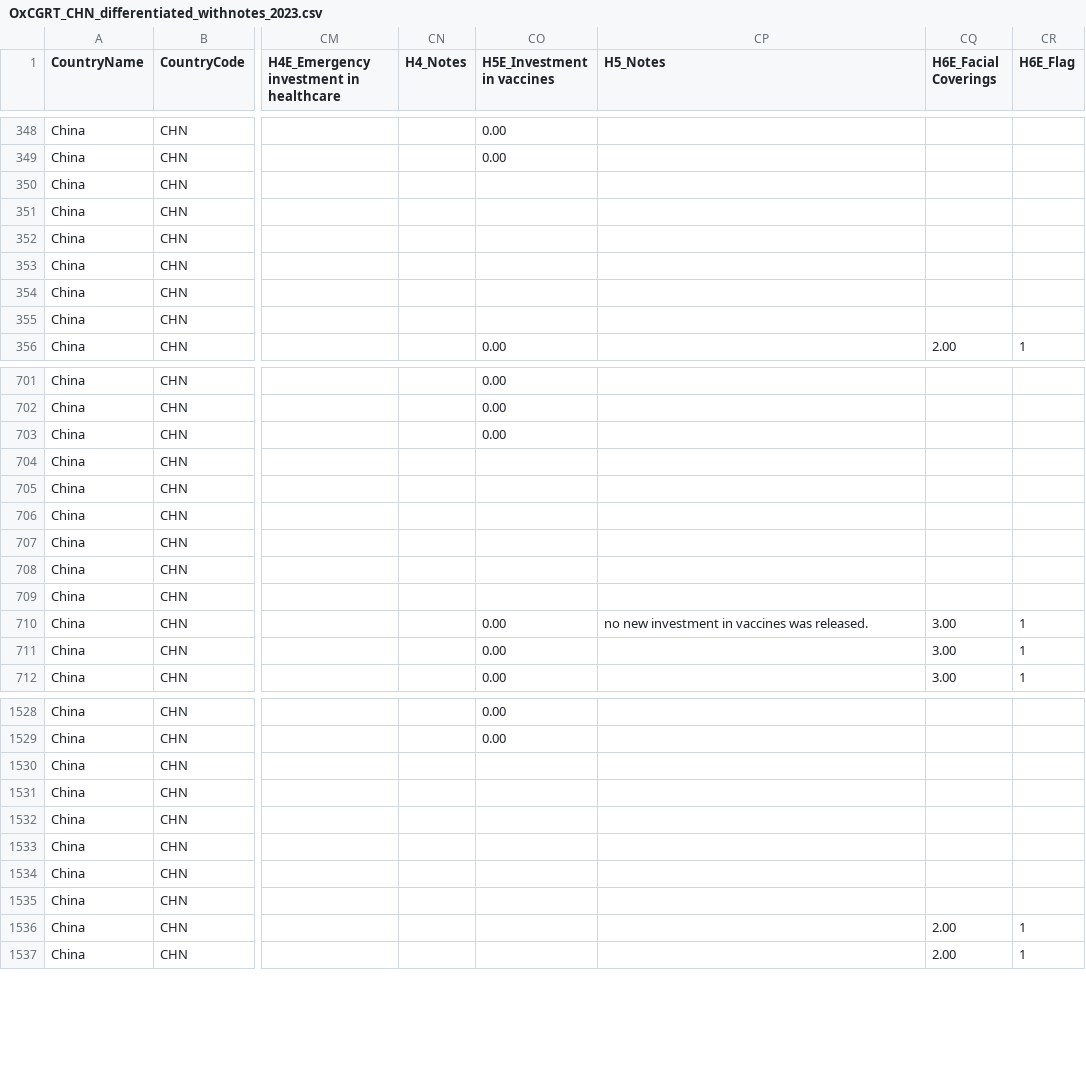
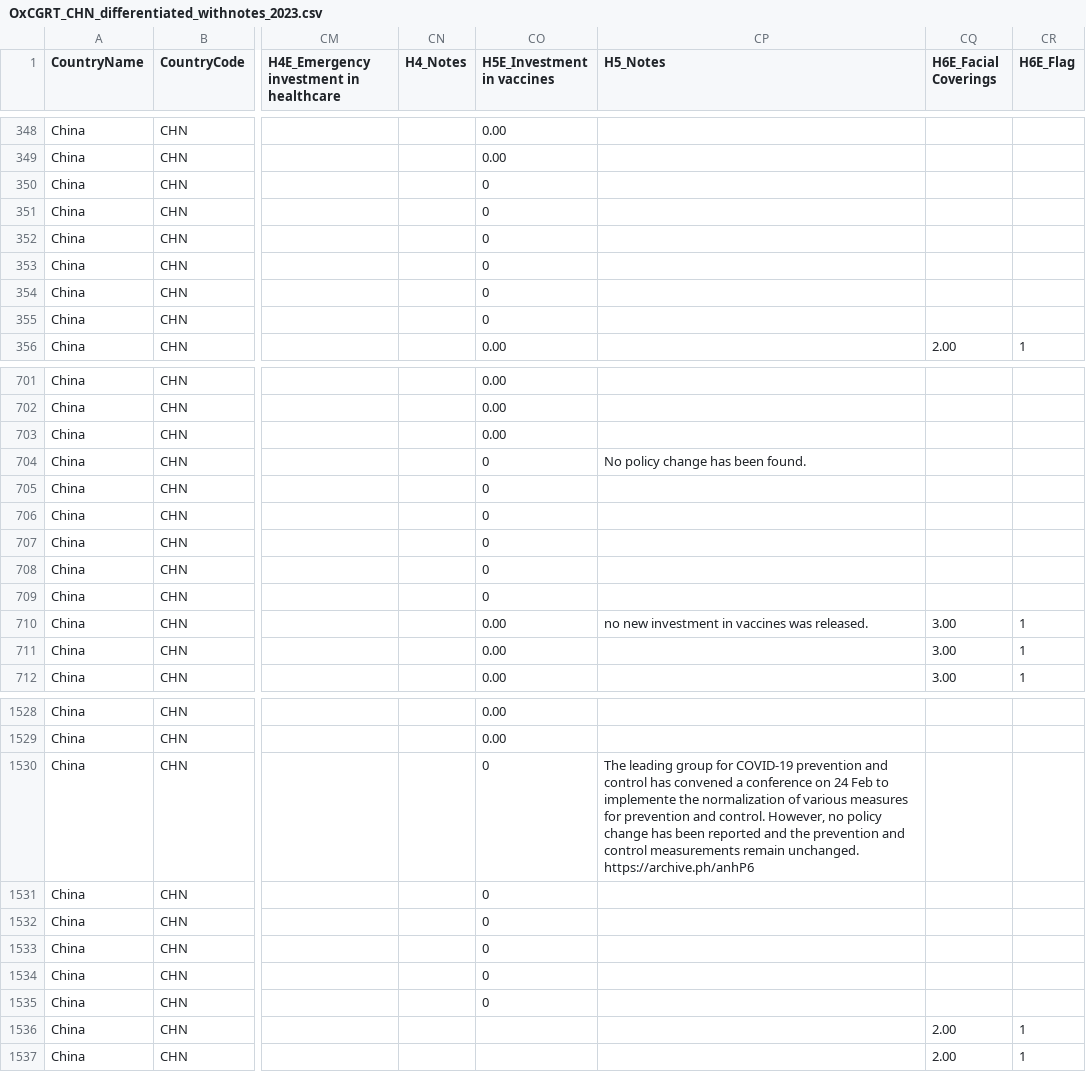
Before and after one commit to QiuXiangyu-Ben/covid-policy-tracker, a CSV file: data/China/OxCGRT_CHN_differentiated_withnotes_2023.csv, drawn as a sheet; only a part is shown, gaps mark what is left out; the diff covers the shown part only; the diff names each change by its address in the sheet, - before the commit and + after, or states it on an @@ line.

```diff
--- a/data/China/OxCGRT_CHN_differentiated_withnotes_2023.csv
+++ b/data/China/OxCGRT_CHN_differentiated_withnotes_2023.csv
-CO350:CO355 (H5E_Investment in vaccines): (empty)
+CO350:CO355 (H5E_Investment in vaccines): 0
-CO704:CO709 (H5E_Investment in vaccines): (empty)
+CO704:CO709 (H5E_Investment in vaccines): 0
-CP704 (H5_Notes): (empty)
+CP704 (H5_Notes): No policy change has been found.
-CO1530:CO1535 (H5E_Investment in vaccines): (empty)
+CO1530:CO1535 (H5E_Investment in vaccines): 0
-CP1530 (H5_Notes): (empty)
+CP1530 (H5_Notes): The leading group for COVID-19 prevention and control has convened a conference on 24 Feb to implemente the normalization of various measures for prevention and control. However, no policy change has been reported and the prevention and control measurements remain unchanged. https://archive.ph/anhP6
```
Also changed, not shown: 12 edited cells elsewhere in this file, 10 other files.
